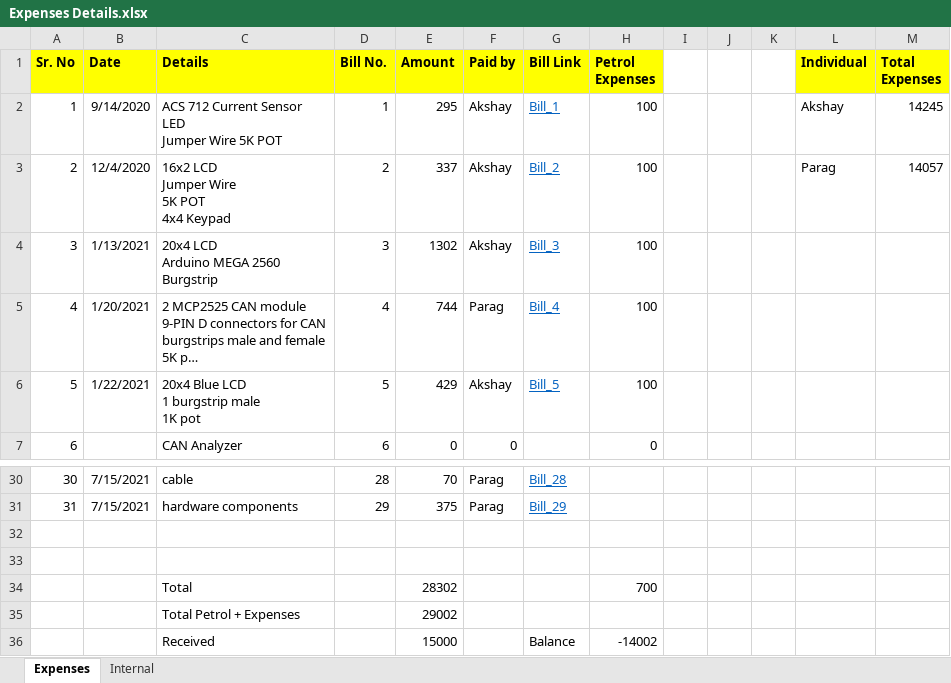
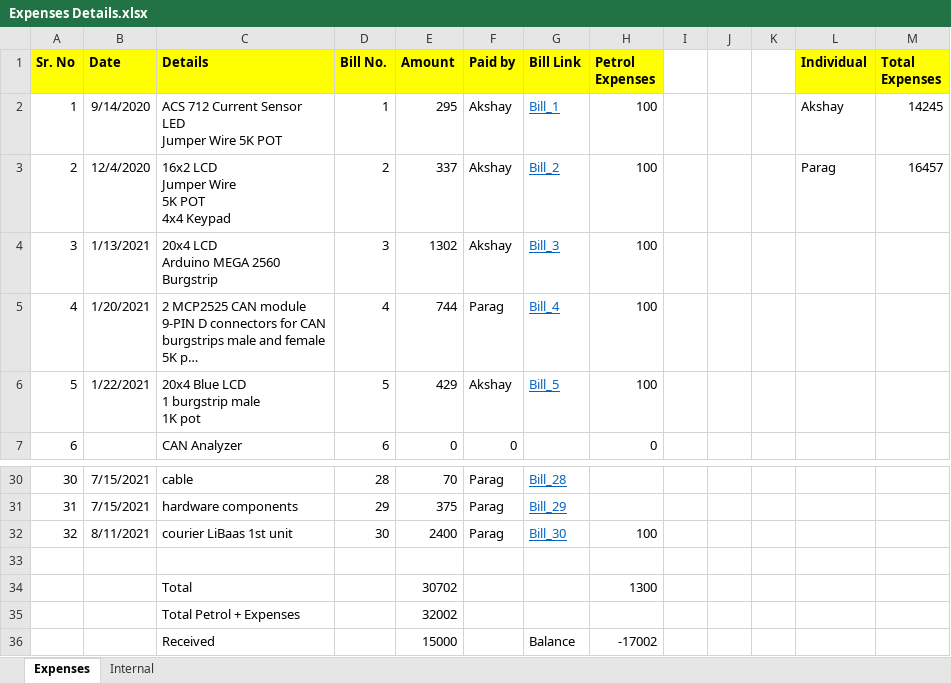
Before and after one commit to Akshay1595/Lithium-ion_battery_as_service, an Excel workbook: Docs/Expenses Details.xlsx, sheet Expenses, drawn as a sheet; only a part is shown, gaps mark what is left out; long unchanged cells end in …; values as stored, in another font and other column widths than the file's, no borders; removed rows and columns are numbered as before the commit, all else as after; the diff names each change by its address in the sheet, - before the commit and + after, or states it on an @@ line.

Commit message:
expense updated

```diff
--- a/Docs/Expenses Details.xlsx (sheet Expenses)
+++ b/Docs/Expenses Details.xlsx (sheet Expenses)
-M3 (Total Expenses): 14057
+M3 (Total Expenses): 16457
+row 32: 32 | 8/11/2021 | courier LiBaas 1st unit | 30 | 2400 | Parag | Bill_30 | 100
-row 34: (empty)
+row 34:  |  | Total |  | 30702 |  |  | 1300
-row 34:  |  | Total |  | 28302 |  |  | 700
-E35 (Amount): 29002
+E35 (Amount): 32002
-H36 (Petrol Expenses): -14002
+H36 (Petrol Expenses): -17002
```
